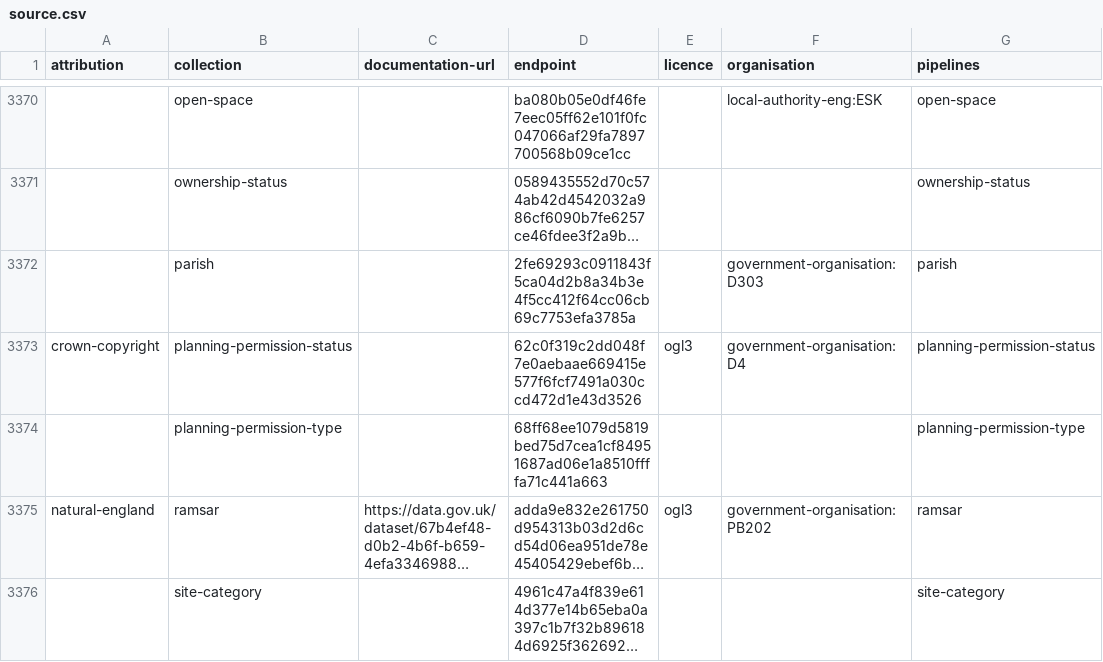
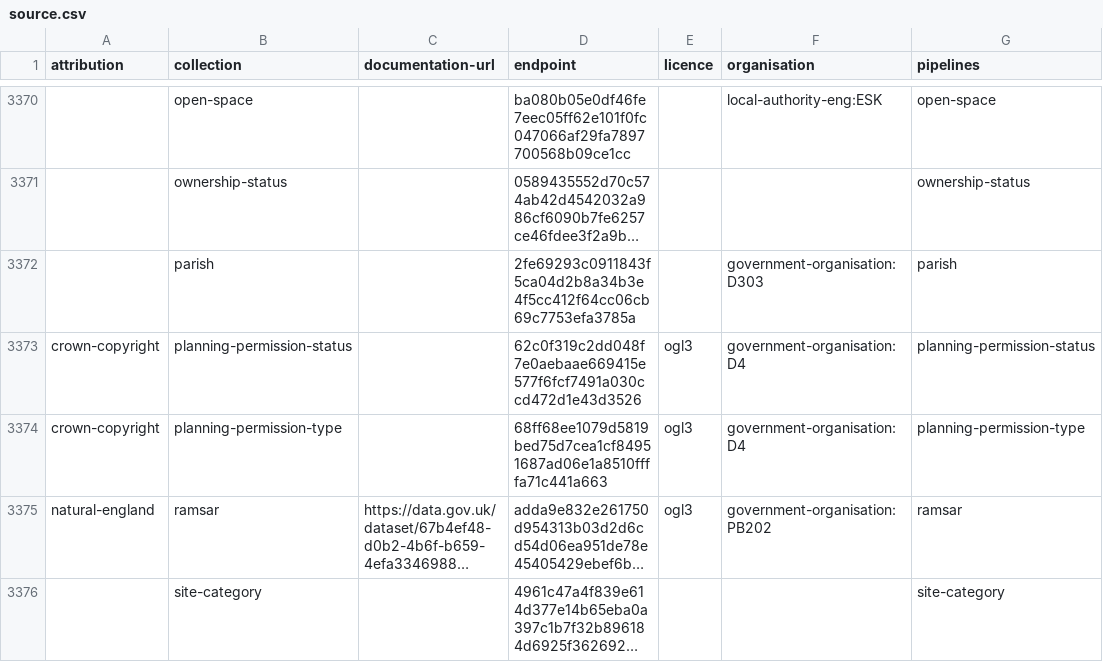
Before and after one commit to digital-land/entity-data, a CSV file: dataset/source.csv, drawn as a sheet; only a part is shown, gaps mark what is left out; long unchanged cells end in …; the diff names each change by its address in the sheet, - before the commit and + after, or states it on an @@ line.

```diff
--- a/dataset/source.csv
+++ b/dataset/source.csv
-A3374 (attribution): (empty)
+A3374 (attribution): crown-copyright
-E3374 (licence): (empty)
+E3374 (licence): ogl3
-F3374 (organisation): (empty)
+F3374 (organisation): government-organisation:D4
```
Also changed, not shown: dataset/resource.csv.
